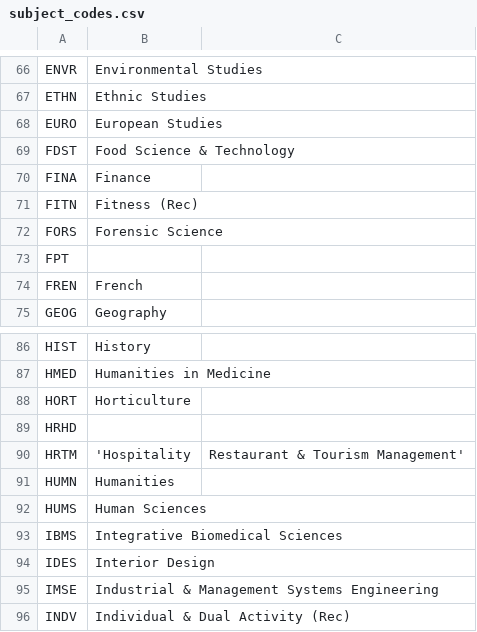
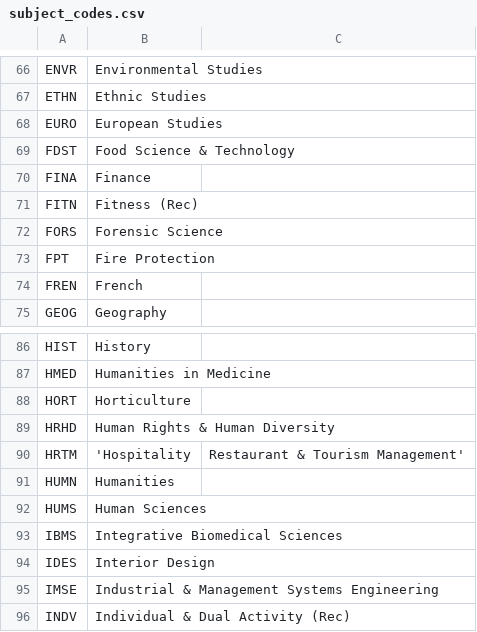
Before and after one commit to unl/UNL_UndergraduateBulletin, a CSV file: data/creq/subject_codes.csv, drawn as a sheet; only a part is shown, gaps mark what is left out.

Commit message:
Add full titles for Fire Protection and Human Rights & Human Diversity

```diff
--- a/data/creq/subject_codes.csv
+++ b/data/creq/subject_codes.csv
@@ -72,3 +72,3 @@ FITN,Fitness (Rec)
 FORS,Forensic Science
-FPT
+FPT,Fire Protection
 FREN,French
@@ -88,3 +88,3 @@ HMED,Humanities in Medicine
 HORT,Horticulture
-HRHD
+HRHD,Human Rights & Human Diversity
 HRTM,'Hospitality, Restaurant & Tourism Management'
```
